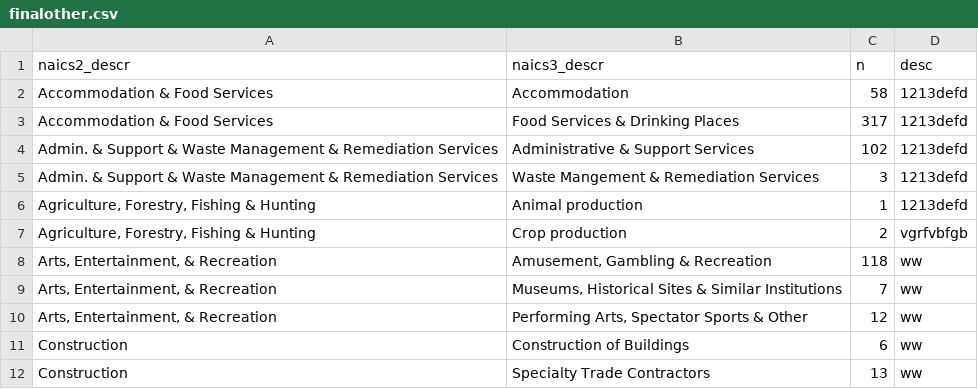
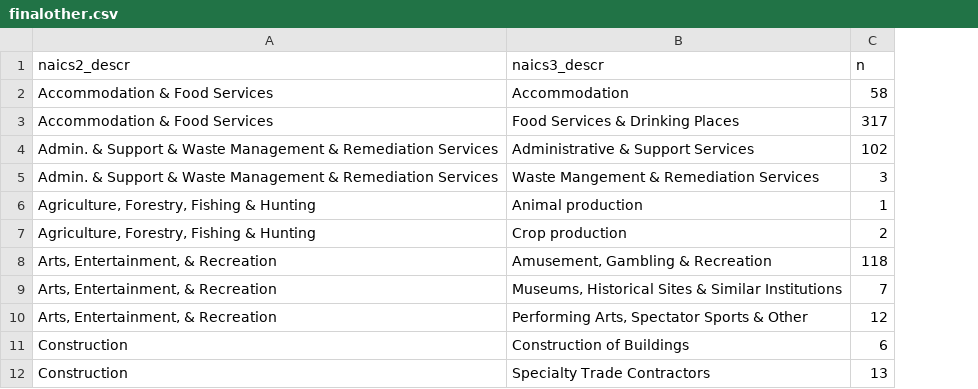
Before and after one commit to vpascal/Treemap, a CSV file: version3/finalother.csv, drawn as a sheet; only a part is shown; the diff names each change by its address in the sheet, - before the commit and + after, or states it on an @@ line.

```diff
--- a/version3/finalother.csv
+++ b/version3/finalother.csv
-column D (desc), rows 2-12: 1213defd | 1213defd | 1213defd | 1213defd | 1213defd | vgrfvbfgb | ww | ww | ww | ww | ww
```
Also changed, not shown: 5 other files.
